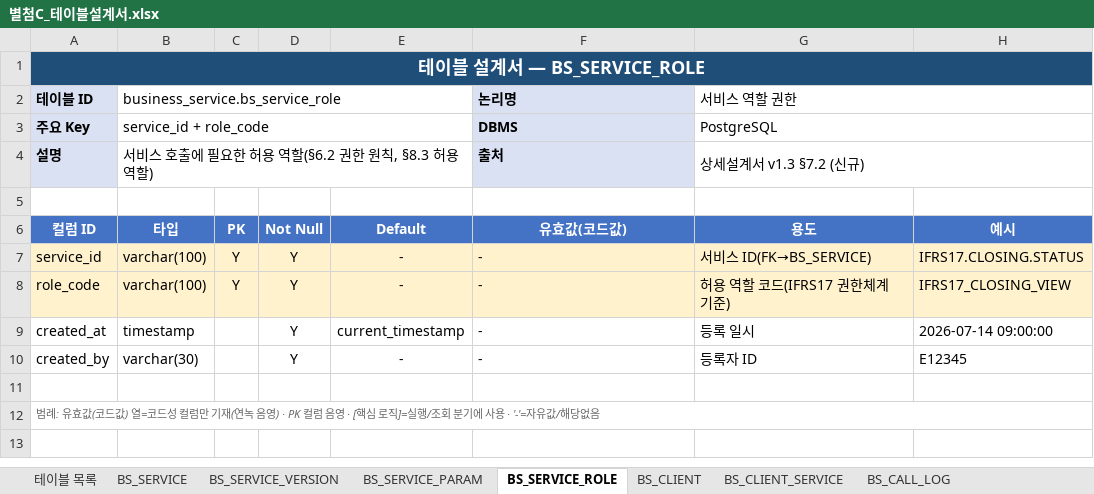
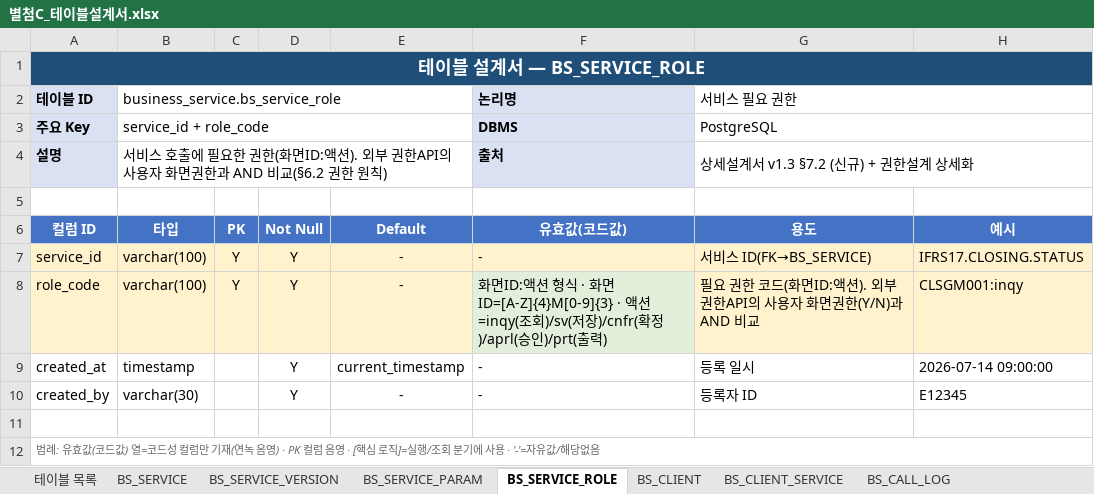
Before and after one commit to jeffrey9571/Claude_Test, an Excel workbook: docs/별첨C_테이블설계서.xlsx, sheet BS_SERVICE_ROLE, drawn as a sheet; values as stored, in another font and other column widths than the file's, no borders; the diff names each change by its address in the sheet, - before the commit and + after, or states it on an @@ line.

```diff
--- a/docs/별첨C_테이블설계서.xlsx (sheet BS_SERVICE_ROLE)
+++ b/docs/별첨C_테이블설계서.xlsx (sheet BS_SERVICE_ROLE)
-G2 (용도): 서비스 역할 권한
+G2 (용도): 서비스 필요 권한
-B4 (타입): …필요한 허용 역할(§6.2 권한 원칙, §8.3 허용 역할)
+B4 (타입): …필요한 권한(화면ID:액션). 외부 권한API의 사용자 화면권한과 AND 비교(§6.2 권한 원칙)
-G4 (용도): 상세설계서 v1.3 §7.2 (신규)
+G4 (용도): 상세설계서 v1.3 §7.2 (신규) + 권한설계 상세화
-F8 (유효값(코드값)): -
+F8 (유효값(코드값)): 화면ID:액션 형식 · 화면ID=[A-Z]{4}M[0-9]{3} · 액션=inqy(조회)/sv(저장)/cnfr(확정)/aprl(승인)/prt(출력)
-F8 fill: #FFF2CC
+F8 fill: #E2EFDA
-G8 (용도): 허용 역할 코드(IFRS17 권한체계 기준)
+G8 (용도): 필요 권한 코드(화면ID:액션). 외부 권한API의 사용자 화면권한(Y/N)과 AND 비교
-H8 (예시): IFRS17_CLOSING_VIEW
+H8 (예시): CLSGM001:inqy
```
Also changed, not shown: sheet 테이블 목록, 1 other file.
